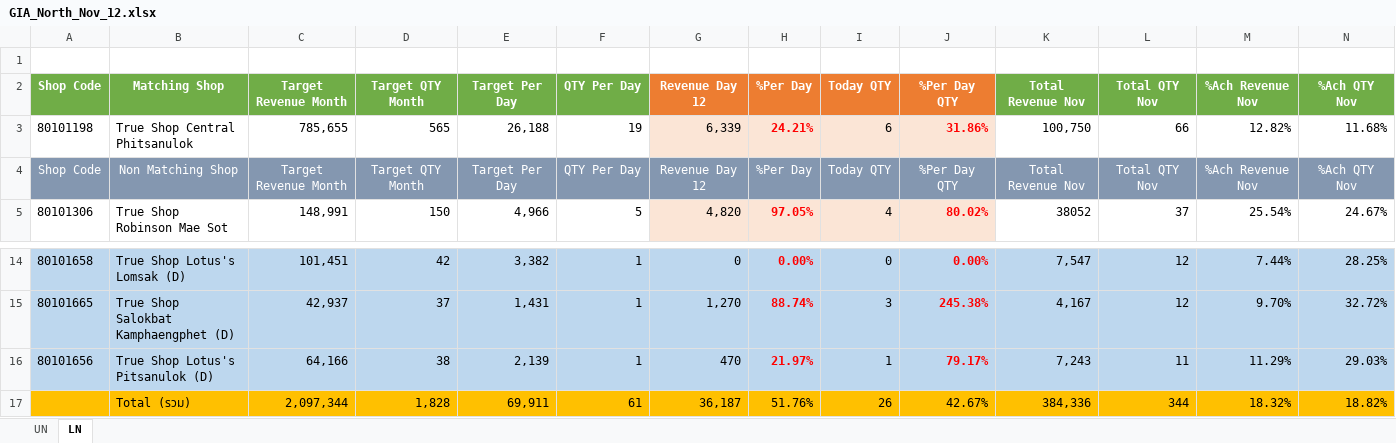
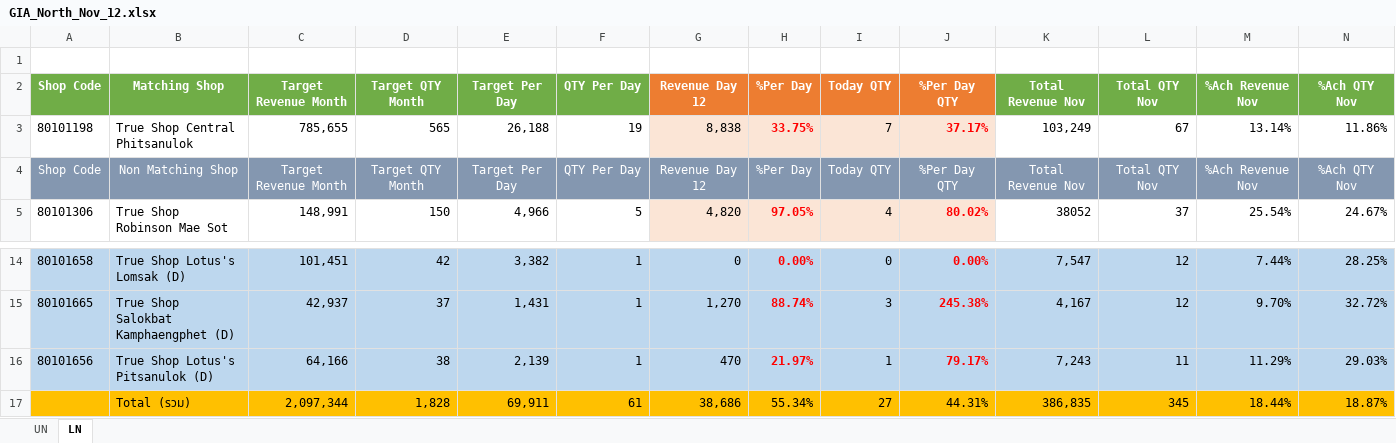
Before and after one commit to fcaeg/prepay-dashboard, an Excel workbook: gia/xlsx/GIA_North_Nov_12.xlsx, sheet LN, drawn as a sheet; only a part is shown, gaps mark what is left out; values as stored, in another font and other column widths than the file's, no borders; conditional formats not drawn; removed rows and columns are numbered as before the commit, all else as after; rows hold the shown columns only; the diff names each change by its address in the sheet, - before the commit and + after, or states it on an @@ line.

Commit message:
Data update from Google Drive 2026-11-13 11:58

```diff
--- a/gia/xlsx/GIA_North_Nov_12.xlsx (sheet LN)
+++ b/gia/xlsx/GIA_North_Nov_12.xlsx (sheet LN)
-G3 (Revenue Day 12): 6,339
+G3 (Revenue Day 12): 8,838
-H3 (%Per Day): 24.21%
+H3 (%Per Day): 33.75%
-I3 (Today QTY): 6
+I3 (Today QTY): 7
-J3 (%Per Day QTY): 31.86%
+J3 (%Per Day QTY): 37.17%
-K3 (Total Revenue Nov): 100,750
+K3 (Total Revenue Nov): 103,249
-L3 (Total QTY Nov): 66
+L3 (Total QTY Nov): 67
-M3 (%Ach Revenue Nov): 12.82%
+M3 (%Ach Revenue Nov): 13.14%
-N3 (%Ach QTY Nov): 11.68%
+N3 (%Ach QTY Nov): 11.86%
-row 17:  | Total (รวม) | 2,097,344 | 1,828 | 69,911 | 61 | 36,187 | 51.76% | 26 | 42.67% | 384,336 | 344 | 18.32% | 18.82%
+row 17:  | Total (รวม) | 2,097,344 | 1,828 | 69,911 | 61 | 38,686 | 55.34% | 27 | 44.31% | 386,835 | 345 | 18.44% | 18.87%
```
Also changed, not shown: hidden cells, gia/xlsx/GIA_North_Nov_1.xlsx, gia/xlsx/GIA_North_Nov_10.xlsx, 20 other files.
